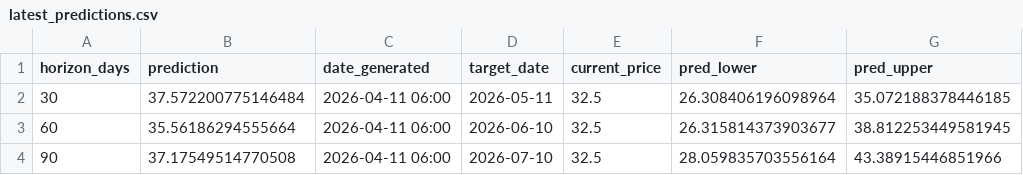
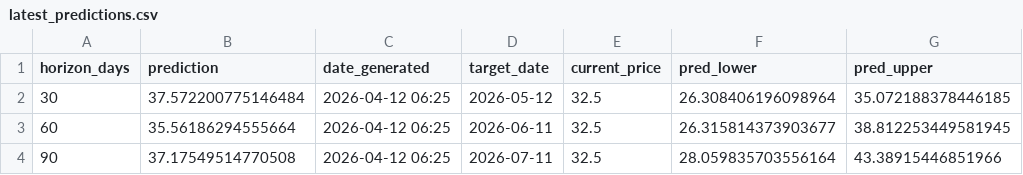
Before and after one commit to susarlar/orangepricecalculatorquantic, a CSV file: data/processed/latest_predictions.csv, drawn as a sheet.

```diff
--- a/data/processed/latest_predictions.csv
+++ b/data/processed/latest_predictions.csv
@@ -1,4 +1,4 @@
 horizon_days,prediction,date_generated,target_date,current_price,pred_lower,pred_upper
-30,37.572200775146484,2026-04-11 06:00,2026-05-11,32.5,26.308406196098964,35.072188378446185
-60,35.56186294555664,2026-04-11 06:00,2026-06-10,32.5,26.315814373903677,38.812253449581945
-90,37.17549514770508,2026-04-11 06:00,2026-07-10,32.5,28.059835703556164,43.38915446851966
+30,37.572200775146484,2026-04-12 06:25,2026-05-12,32.5,26.308406196098964,35.072188378446185
+60,35.56186294555664,2026-04-12 06:25,2026-06-11,32.5,26.315814373903677,38.812253449581945
+90,37.17549514770508,2026-04-12 06:25,2026-07-11,32.5,28.059835703556164,43.38915446851966
```
Also changed, not shown: data/processed/prediction_history.csv, data/processed/refresh_log.csv, 5 other files.
